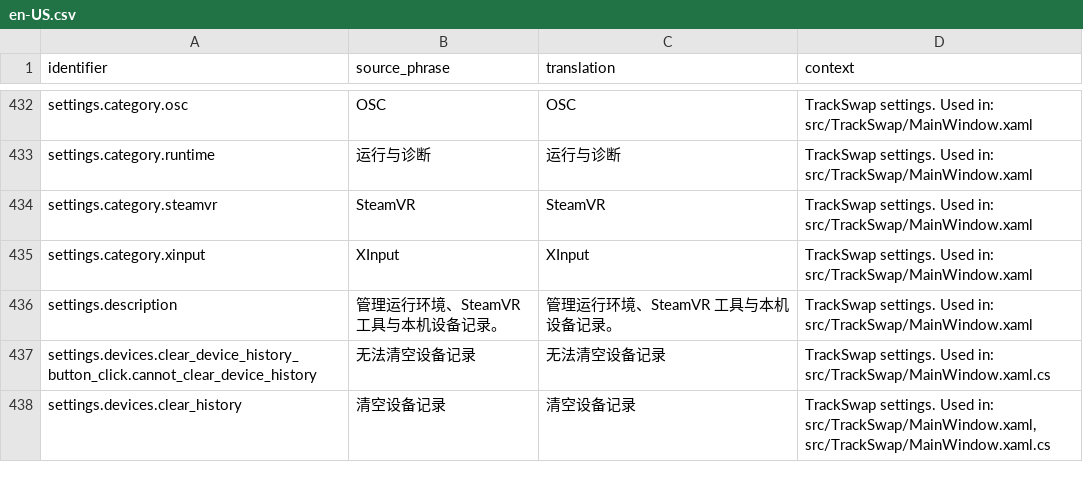
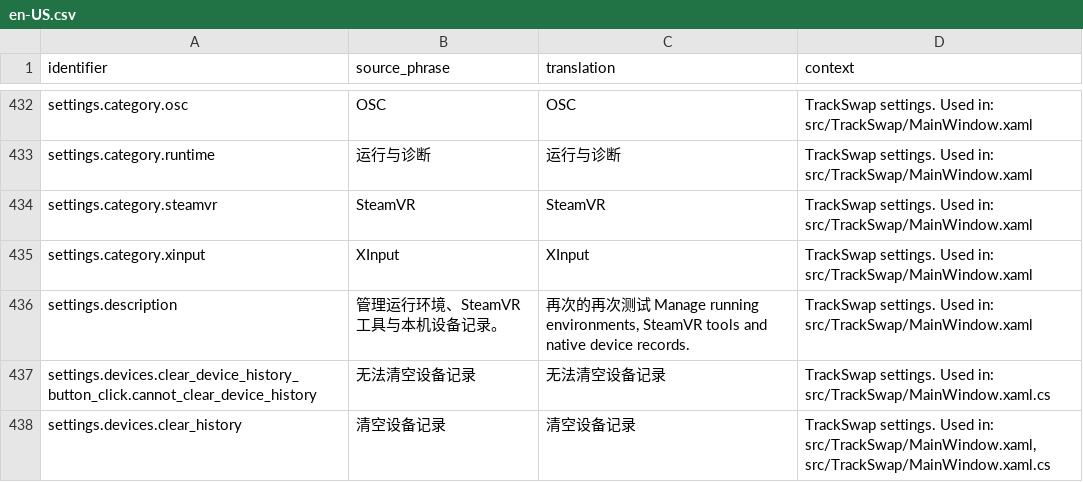
Before and after one commit to Hrenact/TrackSwap, a CSV file: localization/crowdin/translations/en-US.csv, drawn as a sheet; only a part is shown, gaps mark what is left out.

Commit message:
New translations source.csv (English)
[ci skip]

```diff
--- a/localization/crowdin/translations/en-US.csv
+++ b/localization/crowdin/translations/en-US.csv
@@ -491,3 +491,3 @@
 "settings.category.xinput","XInput","XInput","TrackSwap settings. Used in: src/TrackSwap/MainWindow.xaml"
-"settings.description","管理运行环境、SteamVR 工具与本机设备记录。","管理运行环境、SteamVR 工具与本机设备记录。","TrackSwap settings. Used in: src/TrackSwap/MainWindow.xaml"
+"settings.description","管理运行环境、SteamVR 工具与本机设备记录。","再次的再次测试 Manage running environments, SteamVR tools and native device records.","TrackSwap settings. Used in: src/TrackSwap/MainWindow.xaml"
 "settings.devices.clear_device_history_button_click.cannot_clear_device_history","无法清空设备记录","无法清空设备记录","TrackSwap settings. Used in: src/TrackSwap/MainWindow.xaml.cs"
```
